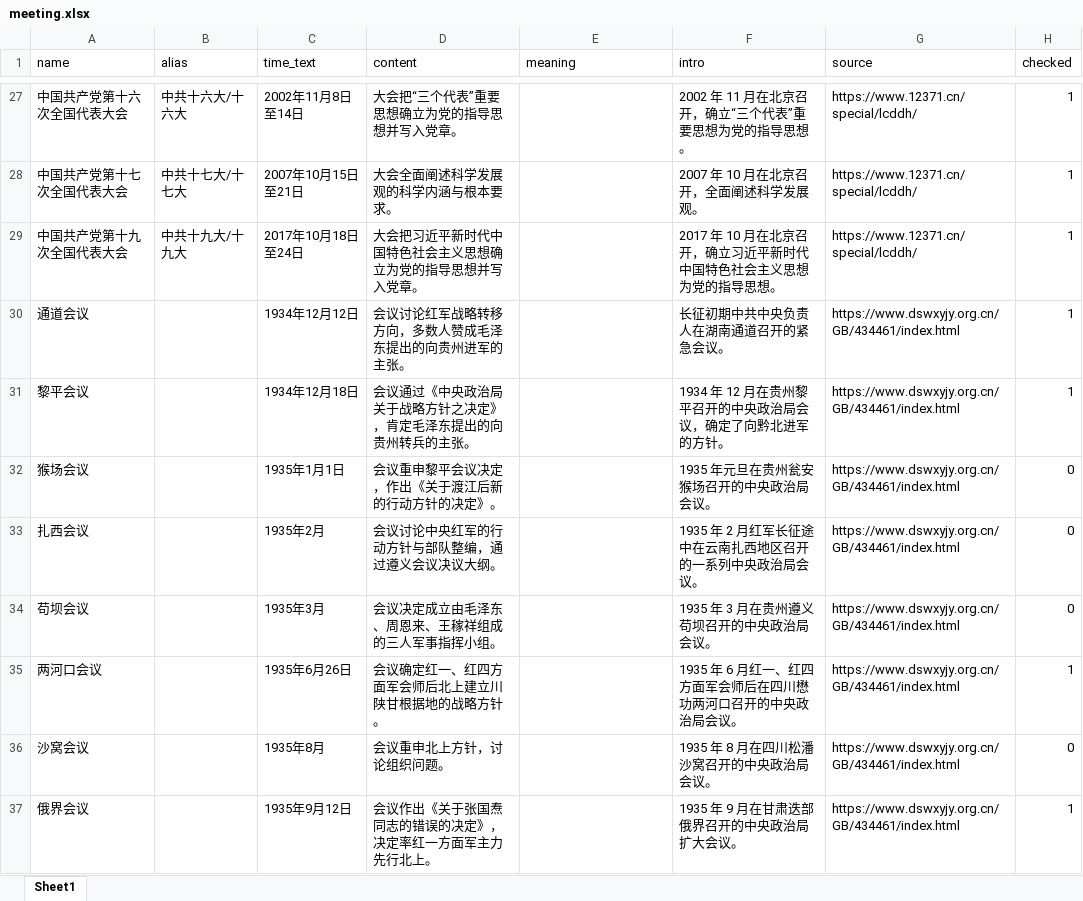
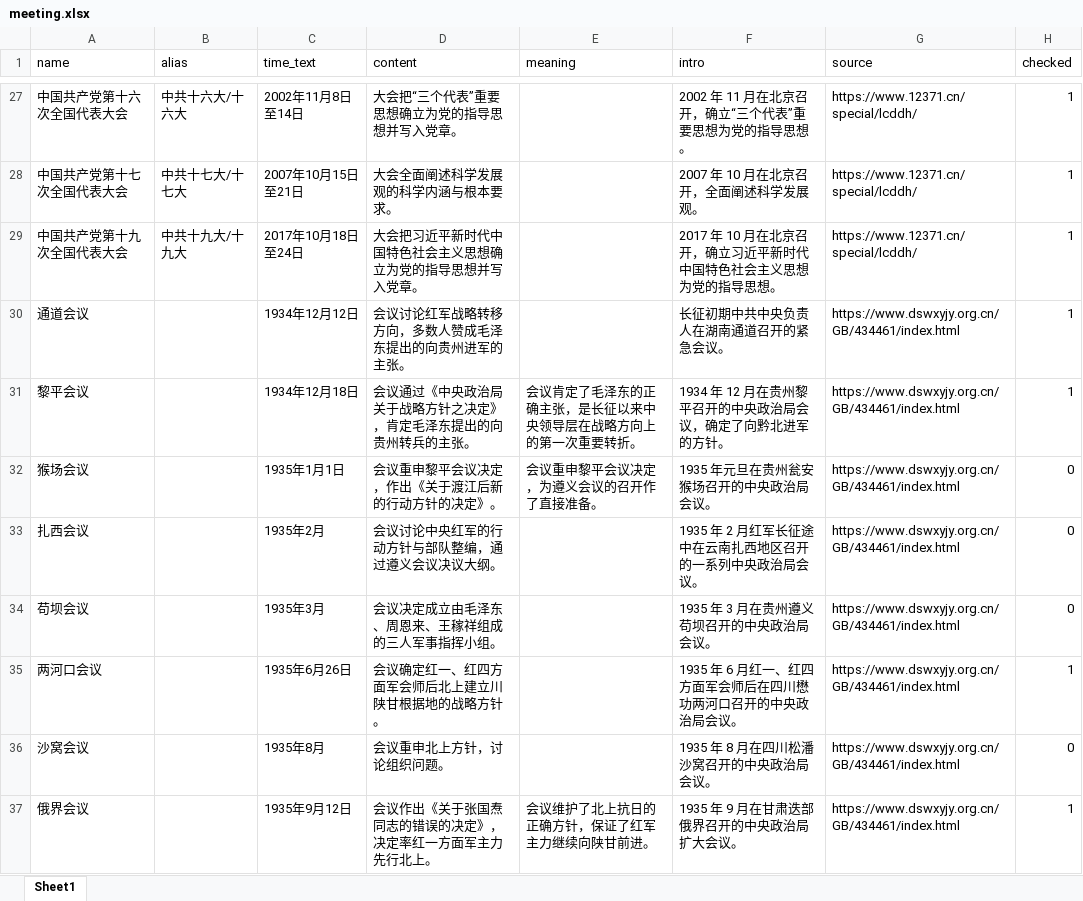
Before and after one commit to Nxc100/dangshi-kg, an Excel workbook: data/excel/meeting.xlsx, sheet Sheet1, drawn as a sheet; only a part is shown, gaps mark what is left out; values as stored, in another font and other column widths than the file's, no borders; the diff covers the shown part only; the diff names each change by its address in the sheet, - before the commit and + after, or states it on an @@ line.

```diff
--- a/data/excel/meeting.xlsx (sheet Sheet1)
+++ b/data/excel/meeting.xlsx (sheet Sheet1)
-E31 (meaning): (empty)
+E31 (meaning): 会议肯定了毛泽东的正确主张，是长征以来中央领导层在战略方向上的第一次重要转折。
-E32 (meaning): (empty)
+E32 (meaning): 会议重申黎平会议决定，为遵义会议的召开作了直接准备。
-E37 (meaning): (empty)
+E37 (meaning): 会议维护了北上抗日的正确方针，保证了红军主力继续向陕甘前进。
```
Also changed, not shown: 25 edited cells elsewhere in this sheet, data/excel/alias.xlsx, data/excel/document.xlsx, 11 other files.
